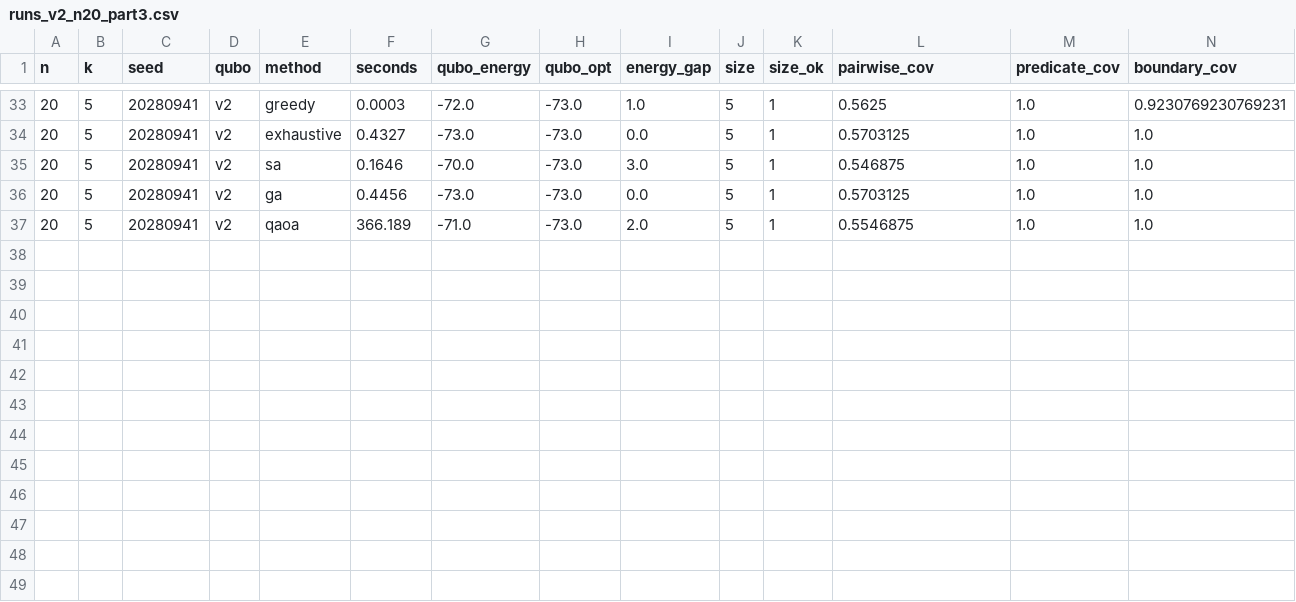
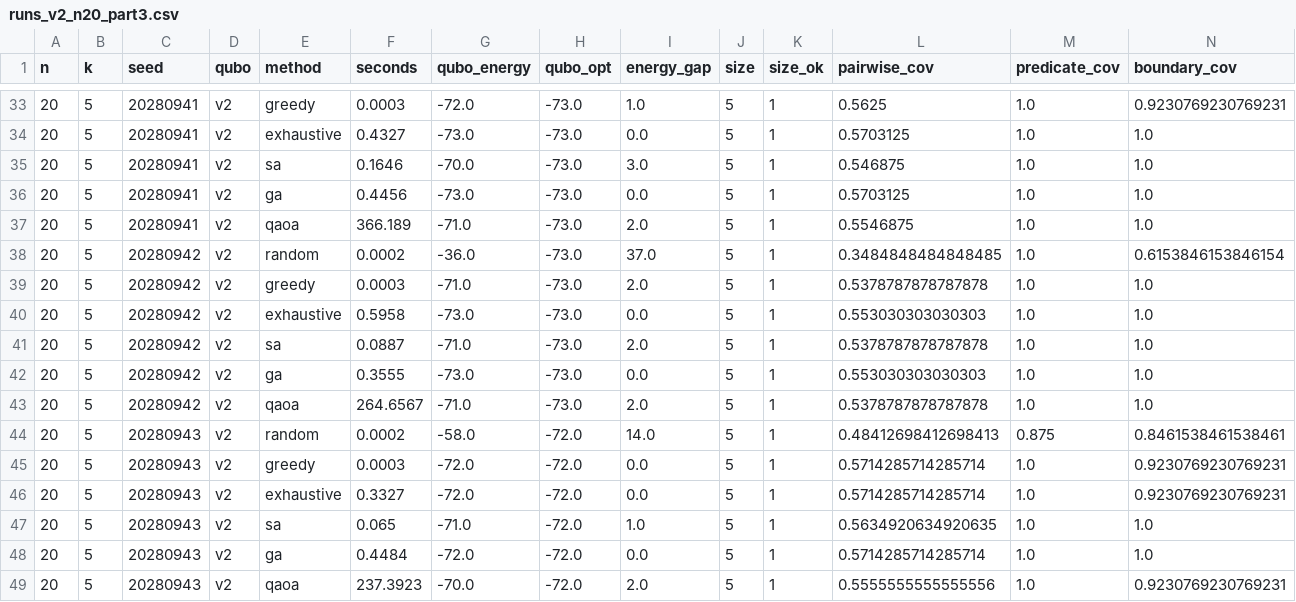
Before and after one commit to RukhDaud/saai-quantum-thesis, a CSV file: phaseB_qubo_scenario_selection/results/runs_v2_n20_part3.csv, drawn as a sheet; only a part is shown, gaps mark what is left out; rows hold the shown columns only; the diff names each change by its address in the sheet, - before the commit and + after, or states it on an @@ line.

```diff
--- a/phaseB_qubo_scenario_selection/results/runs_v2_n20_part3.csv
+++ b/phaseB_qubo_scenario_selection/results/runs_v2_n20_part3.csv
+row 38: 20 | 5 | 20280942 | v2 | random | 0.0002 | -36.0 | -73.0 | 37.0 | 5 | 1 | 0.3484848484848485 | 1.0 | 0.6153846153846154
+row 39: 20 | 5 | 20280942 | v2 | greedy | 0.0003 | -71.0 | -73.0 | 2.0 | 5 | 1 | 0.5378787878787878 | 1.0 | 1.0
+row 40: 20 | 5 | 20280942 | v2 | exhaustive | 0.5958 | -73.0 | -73.0 | 0.0 | 5 | 1 | 0.553030303030303 | 1.0 | 1.0
+row 41: 20 | 5 | 20280942 | v2 | sa | 0.0887 | -71.0 | -73.0 | 2.0 | 5 | 1 | 0.5378787878787878 | 1.0 | 1.0
+row 42: 20 | 5 | 20280942 | v2 | ga | 0.3555 | -73.0 | -73.0 | 0.0 | 5 | 1 | 0.553030303030303 | 1.0 | 1.0
+row 43: 20 | 5 | 20280942 | v2 | qaoa | 264.6567 | -71.0 | -73.0 | 2.0 | 5 | 1 | 0.5378787878787878 | 1.0 | 1.0
+row 44: 20 | 5 | 20280943 | v2 | random | 0.0002 | -58.0 | -72.0 | 14.0 | 5 | 1 | 0.48412698412698413 | 0.875 | 0.8461538461538461
+row 45: 20 | 5 | 20280943 | v2 | greedy | 0.0003 | -72.0 | -72.0 | 0.0 | 5 | 1 | 0.5714285714285714 | 1.0 | 0.9230769230769231
+row 46: 20 | 5 | 20280943 | v2 | exhaustive | 0.3327 | -72.0 | -72.0 | 0.0 | 5 | 1 | 0.5714285714285714 | 1.0 | 0.9230769230769231
+row 47: 20 | 5 | 20280943 | v2 | sa | 0.065 | -71.0 | -72.0 | 1.0 | 5 | 1 | 0.5634920634920635 | 1.0 | 1.0
+row 48: 20 | 5 | 20280943 | v2 | ga | 0.4484 | -72.0 | -72.0 | 0.0 | 5 | 1 | 0.5714285714285714 | 1.0 | 1.0
+row 49: 20 | 5 | 20280943 | v2 | qaoa | 237.3923 | -70.0 | -72.0 | 2.0 | 5 | 1 | 0.5555555555555556 | 1.0 | 0.9230769230769231
```
Also changed, not shown: 3 other files.
